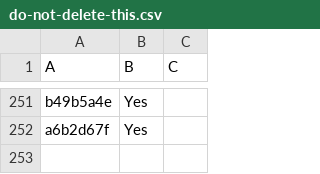
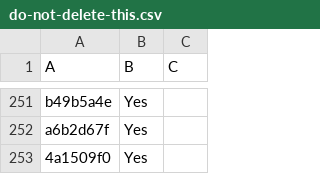
Before and after one commit to LightspeedBalls/data, a CSV file: do-not-delete-this.csv, drawn as a sheet; only a part is shown, gaps mark what is left out.

Commit message:
Update

```diff
--- a/do-not-delete-this.csv
+++ b/do-not-delete-this.csv
@@ -252 +252,2 @@ b49b5a4e,Yes,
 a6b2d67f,Yes,
+4a1509f0,Yes,
```
